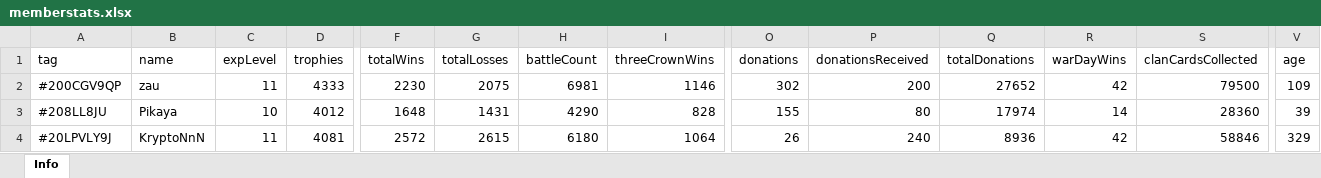
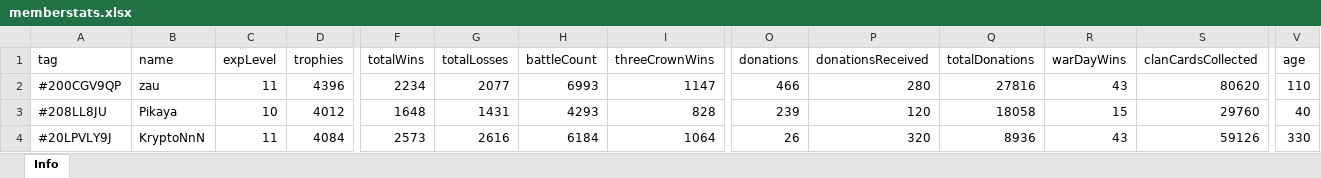
Before and after one commit to bascenso/alkateia, an Excel workbook: docs/data/memberstats.xlsx, sheet Info, drawn as a sheet; only a part is shown, gaps mark what is left out; values as stored, in another font and other column widths than the file's, no borders; the diff covers the shown part only; the diff names each change by its address in the sheet, - before the commit and + after, or states it on an @@ line.

```diff
--- a/docs/data/memberstats.xlsx (sheet Info)
+++ b/docs/data/memberstats.xlsx (sheet Info)
-D2 (trophies): 4333
+D2 (trophies): 4396
-F2 (totalWins): 2230
+F2 (totalWins): 2234
-G2 (totalLosses): 2075
+G2 (totalLosses): 2077
-H2 (battleCount): 6981
+H2 (battleCount): 6993
-I2 (threeCrownWins): 1146
+I2 (threeCrownWins): 1147
-O2 (donations): 302
+O2 (donations): 466
-P2 (donationsReceived): 200
+P2 (donationsReceived): 280
-Q2 (totalDonations): 27652
+Q2 (totalDonations): 27816
-R2 (warDayWins): 42
+R2 (warDayWins): 43
-S2 (clanCardsCollected): 79500
+S2 (clanCardsCollected): 80620
-V2 (age): 109
+V2 (age): 110
-H3 (battleCount): 4290
+H3 (battleCount): 4293
-O3 (donations): 155
+O3 (donations): 239
-P3 (donationsReceived): 80
+P3 (donationsReceived): 120
-Q3 (totalDonations): 17974
+Q3 (totalDonations): 18058
-R3 (warDayWins): 14
+R3 (warDayWins): 15
-S3 (clanCardsCollected): 28360
+S3 (clanCardsCollected): 29760
-V3 (age): 39
+V3 (age): 40
-D4 (trophies): 4081
+D4 (trophies): 4084
-F4 (totalWins): 2572
+F4 (totalWins): 2573
-G4 (totalLosses): 2615
+G4 (totalLosses): 2616
-H4 (battleCount): 6180
+H4 (battleCount): 6184
-P4 (donationsReceived): 240
+P4 (donationsReceived): 320
-R4 (warDayWins): 42
+R4 (warDayWins): 43
-S4 (clanCardsCollected): 58846
+S4 (clanCardsCollected): 59126
-V4 (age): 329
+V4 (age): 330
```
Also changed, not shown: 280 edited cells elsewhere in this sheet, docs/data/warmap.xlsx, docs/data/warstats.xlsx, 22 other files.
